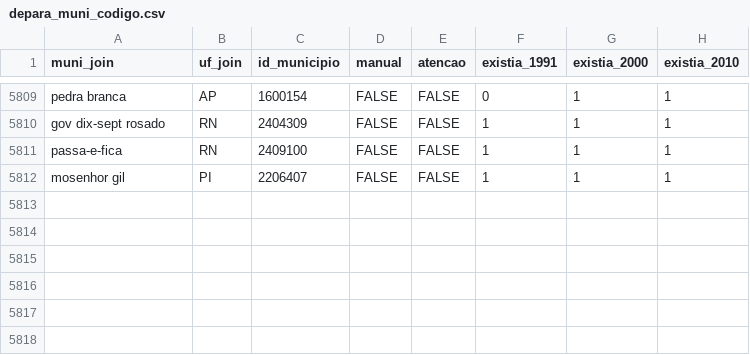
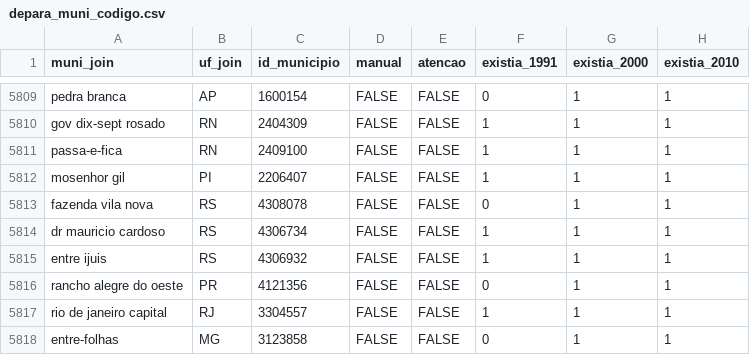
Before and after one commit to curso-r/munifacil, a CSV file: inst/depara_muni_codigo.csv, drawn as a sheet; only a part is shown, gaps mark what is left out; the diff names each change by its address in the sheet, - before the commit and + after, or states it on an @@ line.

Commit message:
adicionando municipios munifacil

```diff
--- a/inst/depara_muni_codigo.csv
+++ b/inst/depara_muni_codigo.csv
+row 5813: fazenda vila nova | RS | 4308078 | FALSE | FALSE | 0 | 1 | 1
+row 5814: dr mauricio cardoso | RS | 4306734 | FALSE | FALSE | 1 | 1 | 1
+row 5815: entre ijuis | RS | 4306932 | FALSE | FALSE | 1 | 1 | 1
+row 5816: rancho alegre do oeste | PR | 4121356 | FALSE | FALSE | 0 | 1 | 1
+row 5817: rio de janeiro capital | RJ | 3304557 | FALSE | FALSE | 1 | 1 | 1
+row 5818: entre-folhas | MG | 3123858 | FALSE | FALSE | 0 | 1 | 1
```
